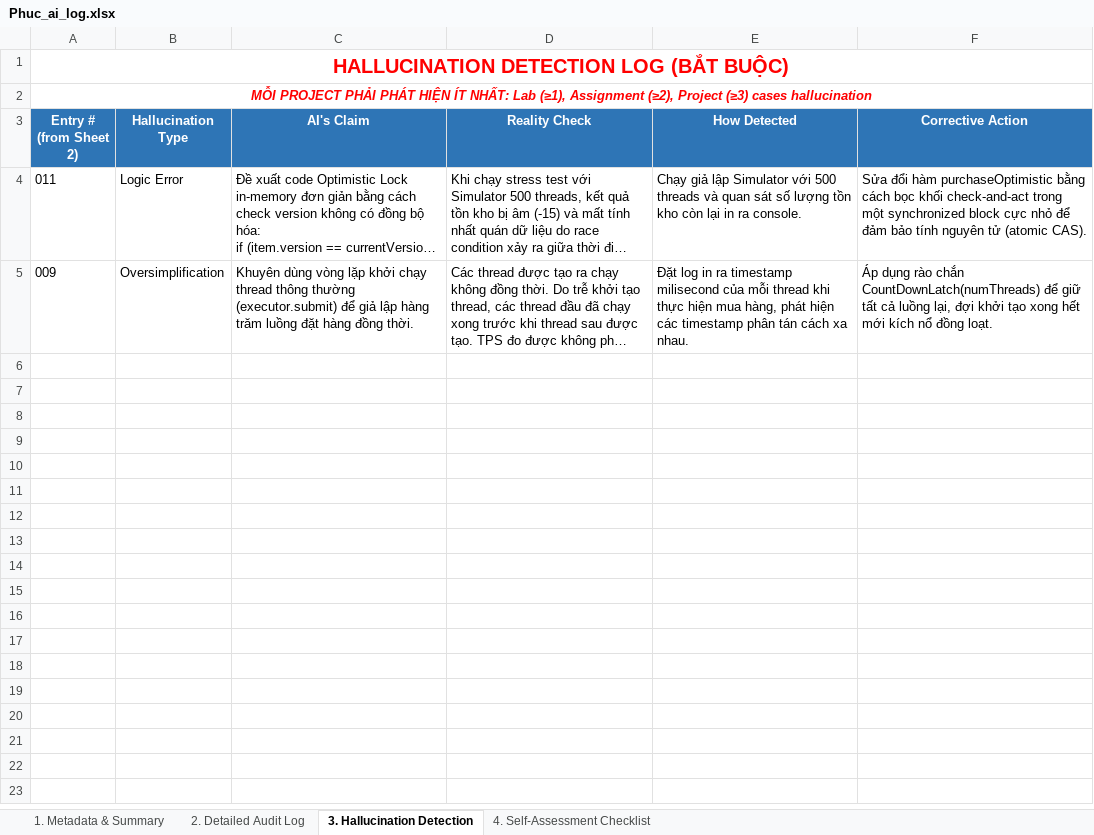
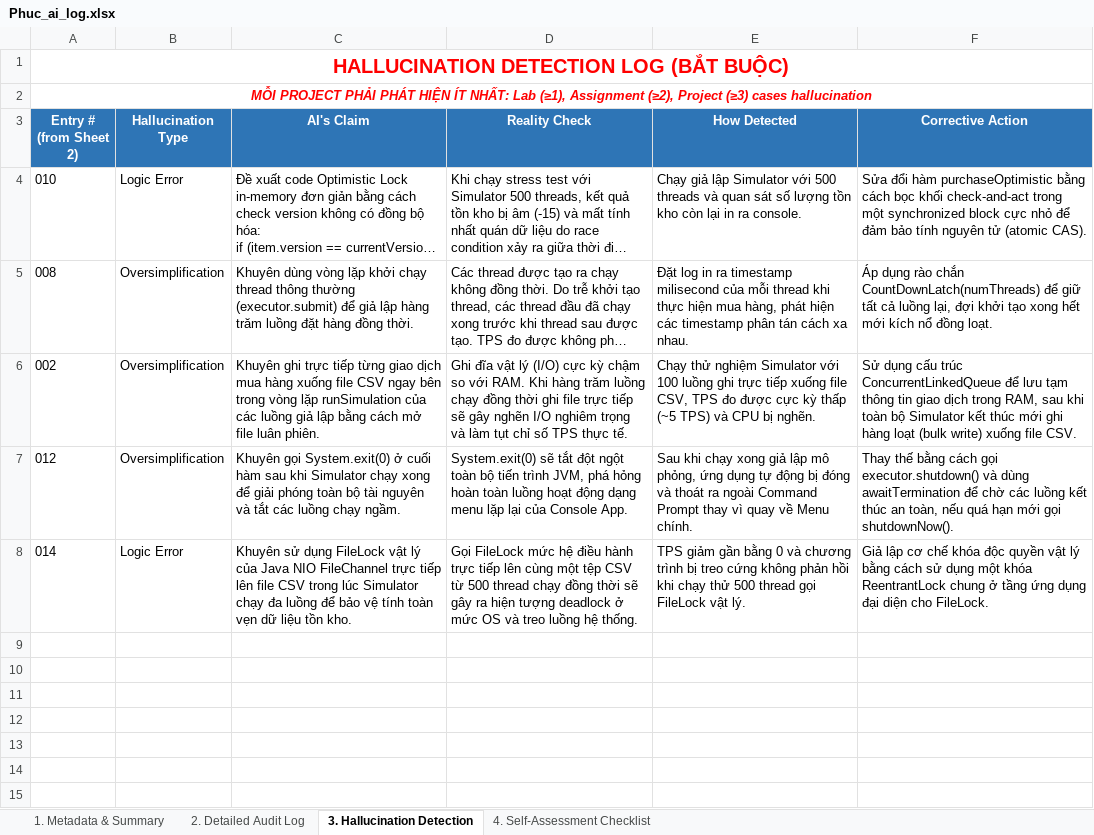
Before and after one commit to nguyendinhtien824-super/Group-2, an Excel workbook: ai_logs/Phuc_ai_log.xlsx, sheet 3. Hallucination Detection, drawn as a sheet; only a part is shown; the shorter side is filled out with more unchanged rows; long unchanged cells end in …; values as stored, in another font and other column widths than the file's, no borders; the diff names each change by its address in the sheet, - before the commit and + after, or states it on an @@ line.

Commit message:
docs(ai_logs): update Phuc_ai_log.xlsx with 16 entries and 5 hallucinations

```diff
--- a/ai_logs/Phuc_ai_log.xlsx (sheet 3. Hallucination Detection)
+++ b/ai_logs/Phuc_ai_log.xlsx (sheet 3. Hallucination Detection)
-A4 (Entry # (from Sheet 2)): 011
+A4 (Entry # (from Sheet 2)): 010
-A5 (Entry # (from Sheet 2)): 009
+A5 (Entry # (from Sheet 2)): 008
-row 6: (empty)
+row 6: 002 | Oversimplification | Khuyên ghi trực tiếp từng giao dịch mua hàng xuống file CSV ngay bên trong vòng lặp runSimulation của các luồng giả lập bằng cách mở file luân phiên. | Ghi đĩa vật lý (I/O) cực kỳ chậm so với RAM. Khi hàng trăm luồng chạy đồng thời ghi file trực tiếp sẽ gây nghẽn I/O nghiêm trọng và làm tụt chỉ số TPS thực tế. | Chạy thử nghiệm Simulator với 100 luồng ghi trực tiếp xuống file CSV, TPS đo được cực kỳ thấp (~5 TPS) và CPU bị nghẽn. | Sử dụng cấu trúc ConcurrentLinkedQueue để lưu tạm thông tin giao dịch trong RAM, sau khi toàn bộ Simulator kết thúc mới ghi hàng loạt (bulk write) xuống file CSV.
-row 7: (empty)
+row 7: 012 | Oversimplification | Khuyên gọi System.exit(0) ở cuối hàm sau khi Simulator chạy xong để giải phóng toàn bộ tài nguyên và tắt các luồng chạy ngầm. | System.exit(0) sẽ tắt đột ngột toàn bộ tiến trình JVM, phá hỏng hoàn toàn luồng hoạt động dạng menu lặp lại của Console App. | Sau khi chạy xong giả lập mô phỏng, ứng dụng tự động bị đóng và thoát ra ngoài Command Prompt thay vì quay về Menu chính. | Thay thế bằng cách gọi executor.shutdown() và dùng awaitTermination để chờ các luồng kết thúc an toàn, nếu quá hạn mới gọi shutdownNow().
-row 8: (empty)
+row 8: 014 | Logic Error | Khuyên sử dụng FileLock vật lý của Java NIO FileChannel trực tiếp lên file CSV trong lúc Simulator chạy đa luồng để bảo vệ tính toàn vẹn dữ liệu tồn kho. | Gọi FileLock mức hệ điều hành trực tiếp lên cùng một tệp CSV từ 500 thread chạy đồng thời sẽ gây ra hiện tượng deadlock ở mức OS và treo luồng hệ thống. | TPS giảm gần bằng 0 và chương trình bị treo cứng không phản hồi khi chạy thử 500 thread gọi FileLock vật lý. | Giả lập cơ chế khóa độc quyền vật lý bằng cách sử dụng một khóa ReentrantLock chung ở tầng ứng dụng đại diện cho FileLock.
```
Also changed, not shown: sheet 2. Detailed Audit Log, sheet 1. Metadata & Summary.
